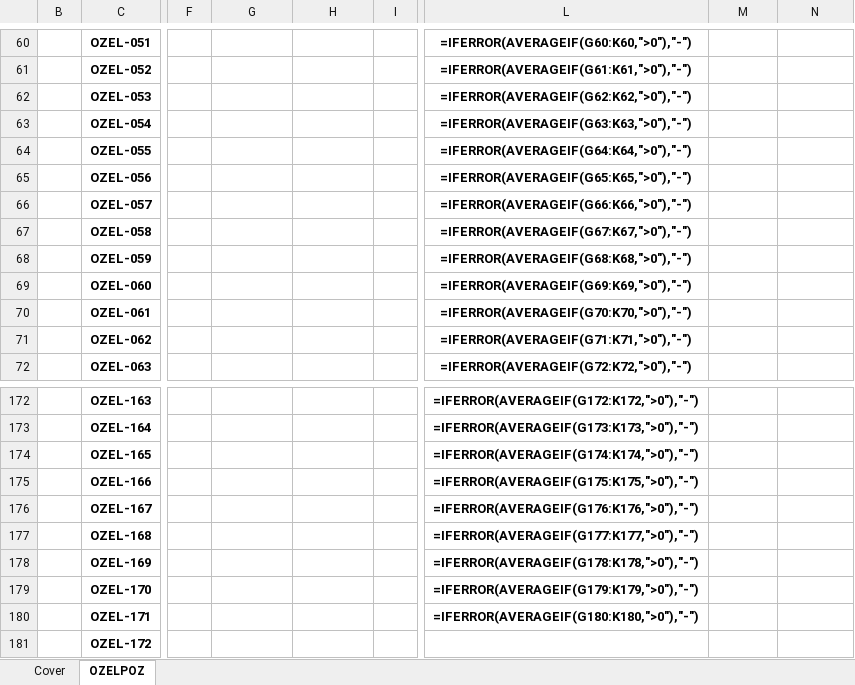
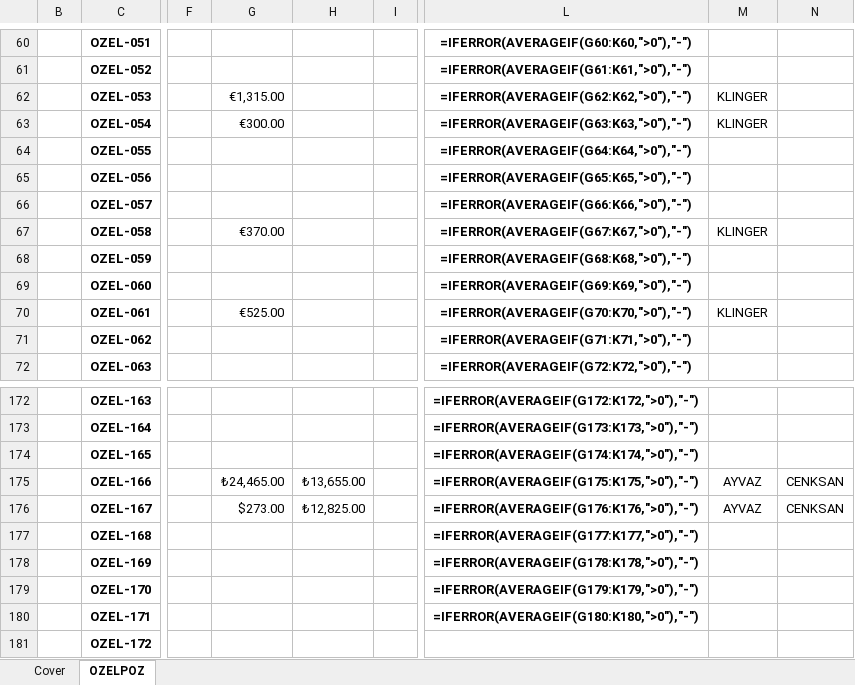
Before and after one commit to mtkahmetchatplus-stack/key_cloud, an Excel workbook: TEKLIF DOKUMANTASYON.xlsx, sheet OZELPOZ, drawn as a sheet; only a part is shown, gaps mark what is left out; values as stored, in another font and other column widths than the file's, no borders; formulas without a stored value are shown as written; conditional formats not drawn; the diff covers the shown part only; the diff names each change by its address in the sheet, - before the commit and + after, or states it on an @@ line.

```diff
--- a/TEKLIF DOKUMANTASYON.xlsx (sheet OZELPOZ)
+++ b/TEKLIF DOKUMANTASYON.xlsx (sheet OZELPOZ)
-G62: (empty)
+G62: €1,315.00
-M62:M63: (empty)
+M62:M63: KLINGER
-G63: (empty)
+G63: €300.00
-G67: (empty)
+G67: €370.00
-M67: (empty)
+M67: KLINGER
-G70: (empty)
+G70: €525.00
-M70: (empty)
+M70: KLINGER
-G175: (empty)
+G175: ₺24,465.00
-H175: (empty)
+H175: ₺13,655.00
-M175:M176: (empty)
+M175:M176: AYVAZ
-N175:N176: (empty)
+N175:N176: CENKSAN
-G176: (empty)
+G176: $273.00
-H176: (empty)
+H176: ₺12,825.00
```
Also changed, not shown: 52 edited cells elsewhere in this sheet.
